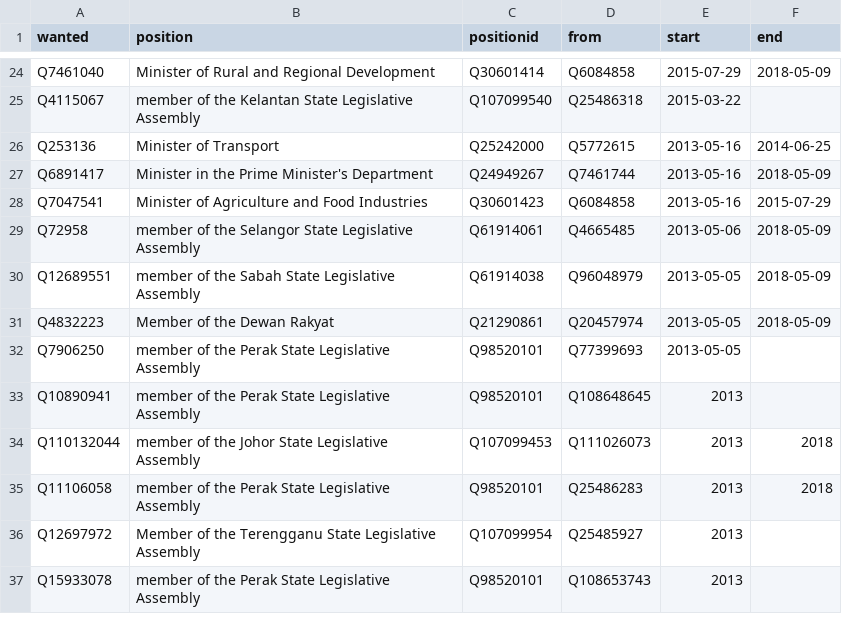
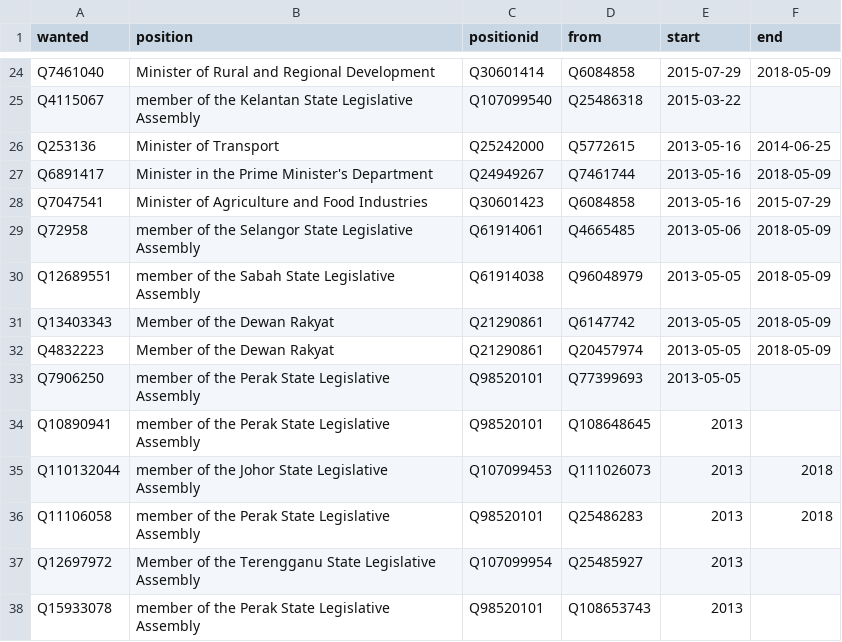
Before and after one commit to epireve/malaysia-ministers, a CSV file: html/predecessors.csv, drawn as a sheet; only a part is shown, gaps mark what is left out.

```diff
--- a/html/predecessors.csv
+++ b/html/predecessors.csv
@@ -30,2 +30,3 @@ Q72958,member of the Selangor State Legislative Assembly,Q61914061,Q4665485,2013
 Q12689551,member of the Sabah State Legislative Assembly,Q61914038,Q96048979,2013-05-05,2018-05-09
+Q13403343,Member of the Dewan Rakyat,Q21290861,Q6147742,2013-05-05,2018-05-09
 Q4832223,Member of the Dewan Rakyat,Q21290861,Q20457974,2013-05-05,2018-05-09
```
Also changed, not shown: html/current.csv, html/holders21.csv, 2 other files.
